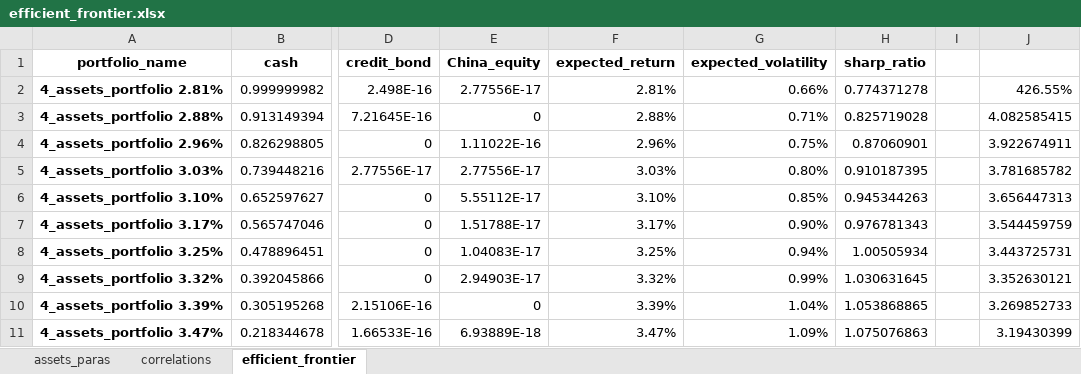
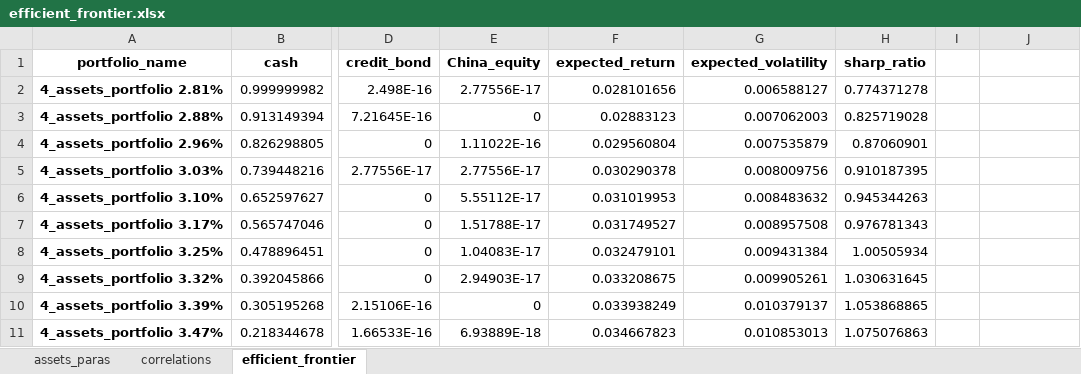
Before and after one commit to kioplu2010/regularSolver, an Excel workbook: result/efficient_frontier.xlsx, sheet efficient_frontier, drawn as a sheet; only a part is shown, gaps mark what is left out; values as stored, in another font and other column widths than the file's, no borders; the diff covers the shown part only; the diff names each change by its address in the sheet, - before the commit and + after, or states it on an @@ line.

```diff
--- a/result/efficient_frontier.xlsx (sheet efficient_frontier)
+++ b/result/efficient_frontier.xlsx (sheet efficient_frontier)
-F2 (expected_return): 2.81%
+F2 (expected_return): 0.028101656
-G2 (expected_volatility): 0.66%
+G2 (expected_volatility): 0.006588127
-J2: 426.55%
+J2: (empty)
-F3 (expected_return): 2.88%
+F3 (expected_return): 0.02883123
-G3 (expected_volatility): 0.71%
+G3 (expected_volatility): 0.007062003
-J3: 4.082585415
+J3: (empty)
-F4 (expected_return): 2.96%
+F4 (expected_return): 0.029560804
-G4 (expected_volatility): 0.75%
+G4 (expected_volatility): 0.007535879
-J4: 3.922674911
+J4: (empty)
-F5 (expected_return): 3.03%
+F5 (expected_return): 0.030290378
-G5 (expected_volatility): 0.80%
+G5 (expected_volatility): 0.008009756
-J5: 3.781685782
+J5: (empty)
-F6 (expected_return): 3.10%
+F6 (expected_return): 0.031019953
-G6 (expected_volatility): 0.85%
+G6 (expected_volatility): 0.008483632
-J6: 3.656447313
+J6: (empty)
-F7 (expected_return): 3.17%
+F7 (expected_return): 0.031749527
-G7 (expected_volatility): 0.90%
+G7 (expected_volatility): 0.008957508
-J7: 3.544459759
+J7: (empty)
-F8 (expected_return): 3.25%
+F8 (expected_return): 0.032479101
-G8 (expected_volatility): 0.94%
+G8 (expected_volatility): 0.009431384
-J8: 3.443725731
+J8: (empty)
-F9 (expected_return): 3.32%
+F9 (expected_return): 0.033208675
-G9 (expected_volatility): 0.99%
+G9 (expected_volatility): 0.009905261
-J9: 3.352630121
+J9: (empty)
-F10 (expected_return): 3.39%
+F10 (expected_return): 0.033938249
-G10 (expected_volatility): 1.04%
+G10 (expected_volatility): 0.010379137
-J10: 3.269852733
+J10: (empty)
-F11 (expected_return): 3.47%
+F11 (expected_return): 0.034667823
-G11 (expected_volatility): 1.09%
+G11 (expected_volatility): 0.010853013
-J11: 3.19430399
+J11: (empty)
```
Also changed, not shown: 123 edited cells elsewhere in this sheet, data/SAAData.xlsx, 3 other files.
